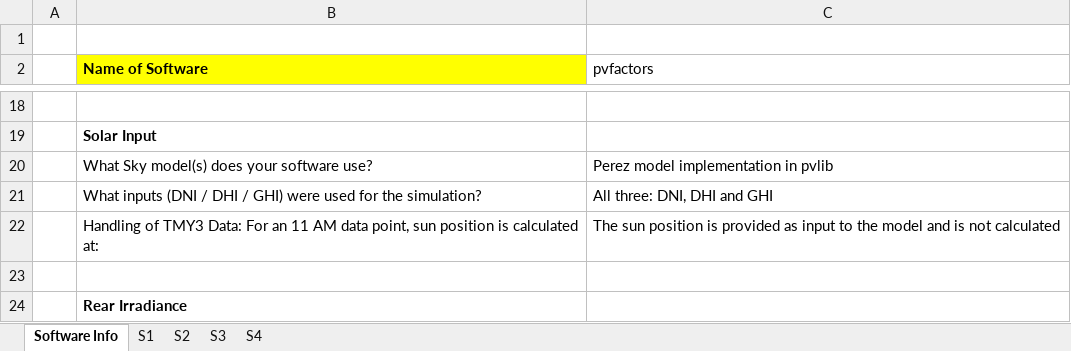
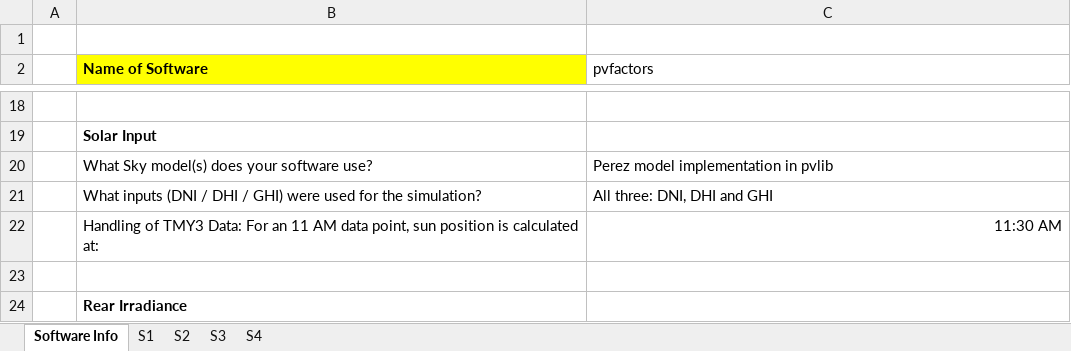
Before and after one commit to anomam/pvfactors_iea_pvps_study, an Excel workbook: results/Results_pvfactors.xlsx, sheet Software Info, drawn as a sheet; only a part is shown, gaps mark what is left out; values as stored, in another font and other column widths than the file's, no borders; the diff names each change by its address in the sheet, - before the commit and + after, or states it on an @@ line.

Commit message:
Preprocessing of timeseries data done

```diff
--- a/results/Results_pvfactors.xlsx (sheet Software Info)
+++ b/results/Results_pvfactors.xlsx (sheet Software Info)
-C22 (pvfactors): The sun position is provided as input to the model and is not calculated
+C22 (pvfactors): 11:30 AM
```
Also changed, not shown: sheet S1, 3 other files.
